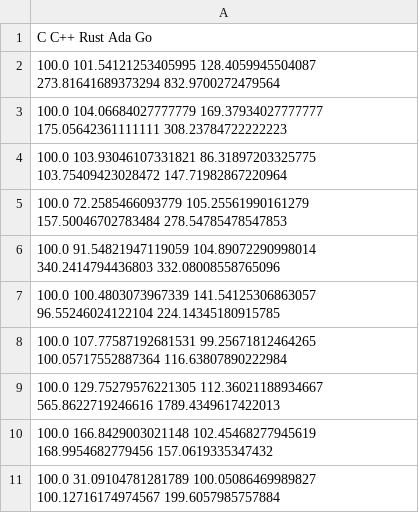
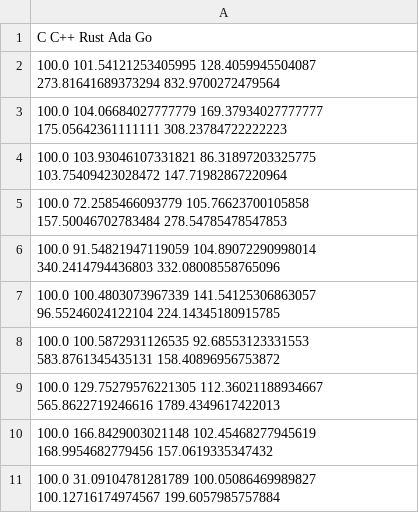
Before and after one commit to jgke/gradu, a CSV file: suunnitelma/benchmarks/benchmarks_cpu.csv, drawn as a sheet.

```diff
--- a/suunnitelma/benchmarks/benchmarks_cpu.csv
+++ b/suunnitelma/benchmarks/benchmarks_cpu.csv
@@ -4,6 +4,6 @@ C C++ Rust Ada Go
 100.0 103.93046107331821 86.31897203325775 103.75409423028472 147.71982867220964
-100.0 72.2585466093779 105.25561990161279 157.50046702783484 278.54785478547853
+100.0 72.2585466093779 105.76623700105858 157.50046702783484 278.54785478547853
 100.0 91.54821947119059 104.89072290998014 340.2414794436803 332.08008558765096
 100.0 100.4803073967339 141.54125306863057 96.55246024122104 224.14345180915785
-100.0 107.77587192681531 99.25671812464265 100.05717552887364 116.63807890222984
+100.0 100.5872931126535 92.68553123331553 583.8761345435131 158.40896956753872
 100.0 129.75279576221305 112.36021188934667 565.8622719246616 1789.4349617422013
```
Also changed, not shown: suunnitelma/benchmarks/benchmarks_lines.csv, suunnitelma/benchmarks/benchmarks_mem.csv, 11 other files.
